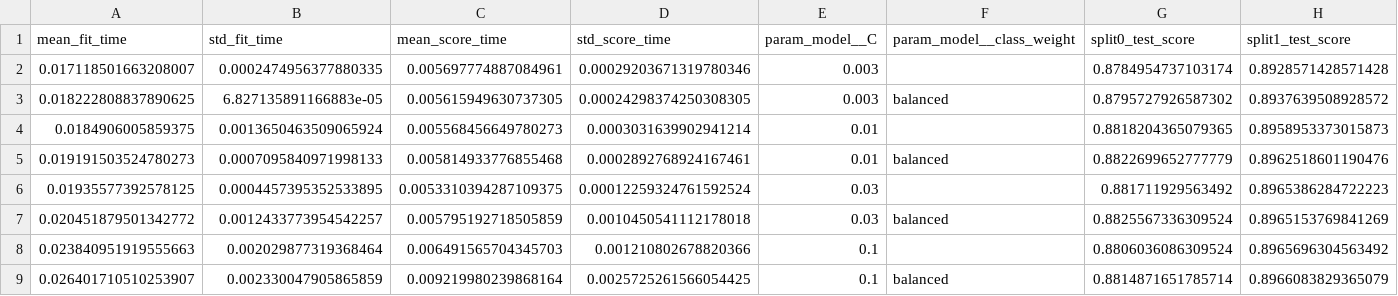
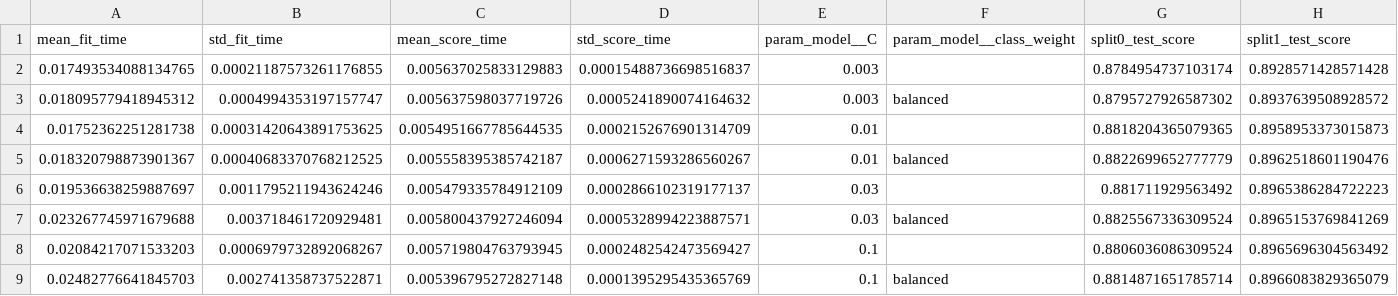
Before and after one commit to QuentinBandera/churn-saas-ia, a CSV file: models/gridsearch_logistique.csv, drawn as a sheet; only a part is shown; the diff covers the shown part only; the diff names each change by its address in the sheet, - before the commit and + after, or states it on an @@ line.

```diff
--- a/models/gridsearch_logistique.csv
+++ b/models/gridsearch_logistique.csv
-A2 (mean_fit_time): 0.017118501663208007
+A2 (mean_fit_time): 0.017493534088134765
-B2 (std_fit_time): 0.0002474956377880335
+B2 (std_fit_time): 0.00021187573261176855
-C2 (mean_score_time): 0.005697774887084961
+C2 (mean_score_time): 0.005637025833129883
-D2 (std_score_time): 0.00029203671319780346
+D2 (std_score_time): 0.00015488736698516837
-A3 (mean_fit_time): 0.018222808837890625
+A3 (mean_fit_time): 0.018095779418945312
-B3 (std_fit_time): 6.827135891166883e-05
+B3 (std_fit_time): 0.0004994353197157747
-C3 (mean_score_time): 0.005615949630737305
+C3 (mean_score_time): 0.005637598037719726
-D3 (std_score_time): 0.00024298374250308305
+D3 (std_score_time): 0.0005241890074164632
-A4 (mean_fit_time): 0.0184906005859375
+A4 (mean_fit_time): 0.01752362251281738
-B4 (std_fit_time): 0.0013650463509065924
+B4 (std_fit_time): 0.00031420643891753625
-C4 (mean_score_time): 0.005568456649780273
+C4 (mean_score_time): 0.0054951667785644535
-D4 (std_score_time): 0.0003031639902941214
+D4 (std_score_time): 0.0002152676901314709
-A5 (mean_fit_time): 0.019191503524780273
+A5 (mean_fit_time): 0.018320798873901367
-B5 (std_fit_time): 0.0007095840971998133
+B5 (std_fit_time): 0.00040683370768212525
-C5 (mean_score_time): 0.005814933776855468
+C5 (mean_score_time): 0.005558395385742187
-D5 (std_score_time): 0.0002892768924167461
+D5 (std_score_time): 0.0006271593286560267
-A6 (mean_fit_time): 0.01935577392578125
+A6 (mean_fit_time): 0.019536638259887697
-B6 (std_fit_time): 0.0004457395352533895
+B6 (std_fit_time): 0.0011795211943624246
-C6 (mean_score_time): 0.0053310394287109375
+C6 (mean_score_time): 0.005479335784912109
-D6 (std_score_time): 0.00012259324761592524
+D6 (std_score_time): 0.0002866102319177137
-A7 (mean_fit_time): 0.020451879501342772
+A7 (mean_fit_time): 0.023267745971679688
-B7 (std_fit_time): 0.0012433773954542257
+B7 (std_fit_time): 0.003718461720929481
-C7 (mean_score_time): 0.005795192718505859
+C7 (mean_score_time): 0.005800437927246094
-D7 (std_score_time): 0.0010450541112178018
+D7 (std_score_time): 0.0005328994223887571
-A8 (mean_fit_time): 0.023840951919555663
+A8 (mean_fit_time): 0.02084217071533203
-B8 (std_fit_time): 0.002029877319368464
+B8 (std_fit_time): 0.0006979732892068267
-C8 (mean_score_time): 0.006491565704345703
+C8 (mean_score_time): 0.005719804763793945
-D8 (std_score_time): 0.001210802678820366
+D8 (std_score_time): 0.0002482542473569427
-A9 (mean_fit_time): 0.026401710510253907
+A9 (mean_fit_time): 0.02482776641845703
-B9 (std_fit_time): 0.002330047905865859
+B9 (std_fit_time): 0.002741358737522871
-C9 (mean_score_time): 0.009219980239868164
+C9 (mean_score_time): 0.005396795272827148
-D9 (std_score_time): 0.0025725261566054425
+D9 (std_score_time): 0.0001395295435365769
```
Also changed, not shown: 32 edited cells elsewhere in this file, models/gridsearch_gradient_boosting.csv, models/optuna_xgboost_trials.csv, 3 other files.
